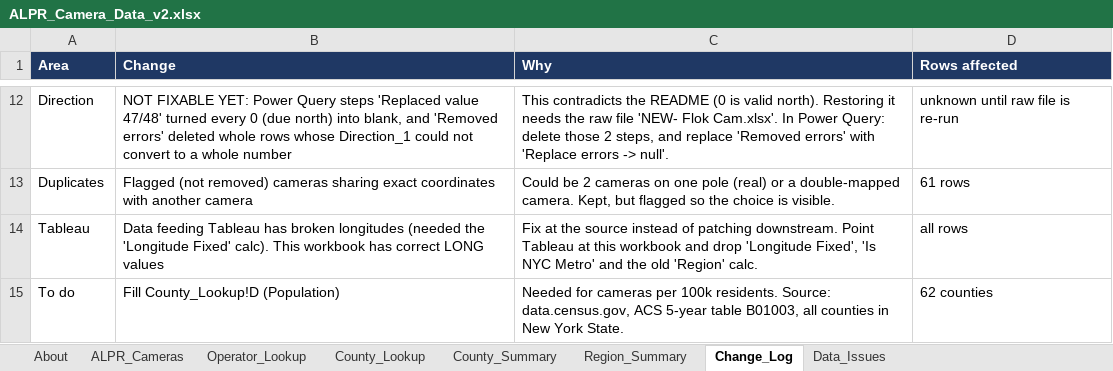
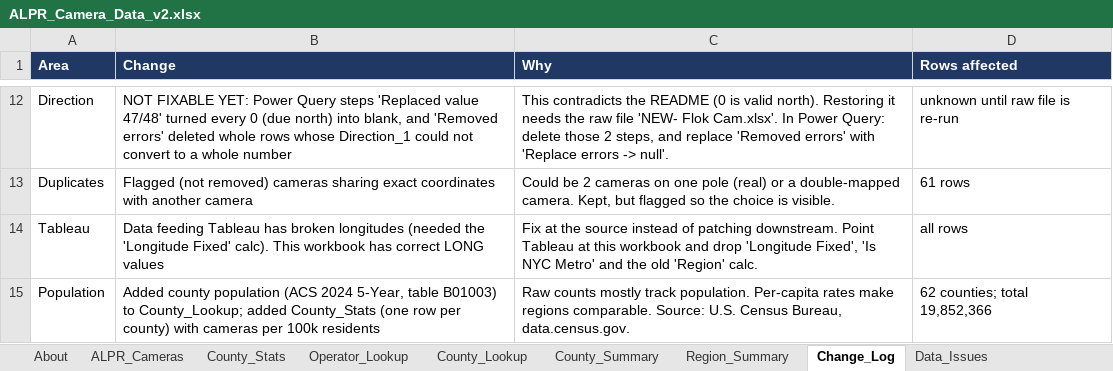
Before and after one commit to hperez1718-byte/ALPR-Camera-Data-Cleaning-New-York-State, an Excel workbook: ALPR_Camera_Data_v2.xlsx, sheet Change_Log, drawn as a sheet; only a part is shown, gaps mark what is left out; values as stored, in another font and other column widths than the file's, no borders; removed rows and columns are numbered as before the commit, all else as after; the diff names each change by its address in the sheet, - before the commit and + after, or states it on an @@ line.

Commit message:
Add county population and cameras per 100k
Adds ACS 2024 5-Year county population (B01003), a County_Stats sheet with cameras per 100k residents, per-capita columns in the summaries, and README results.

```diff
--- a/ALPR_Camera_Data_v2.xlsx (sheet Change_Log)
+++ b/ALPR_Camera_Data_v2.xlsx (sheet Change_Log)
+sheet tab: County_Stats
-row 15: To do | Fill County_Lookup!D (Population) | Needed for cameras per 100k residents. Source: data.census.gov, ACS 5-year table B01003, all counties in New York State. | 62 counties
+row 15: Population | Added county population (ACS 2024 5-Year, table B01003) to County_Lookup; added County_Stats (one row per county) with cameras per 100k residents | Raw counts mostly track population. Per-capita rates make regions comparable. Source: U.S. Census Bureau, data.census.gov. | 62 counties; total 19,852,366
```
Also changed, not shown: sheet County_Summary, sheet County_Lookup, sheet Region_Summary, sheet About, 3 other files.
